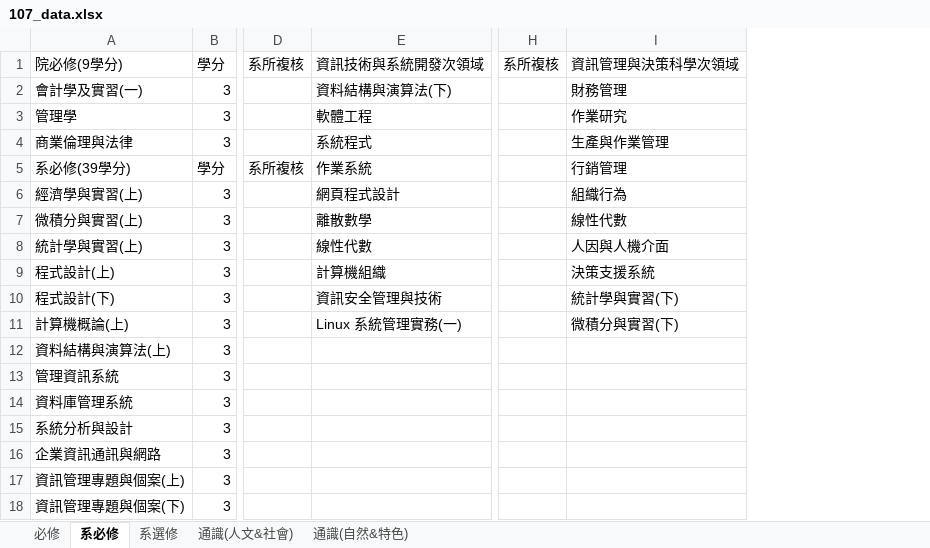
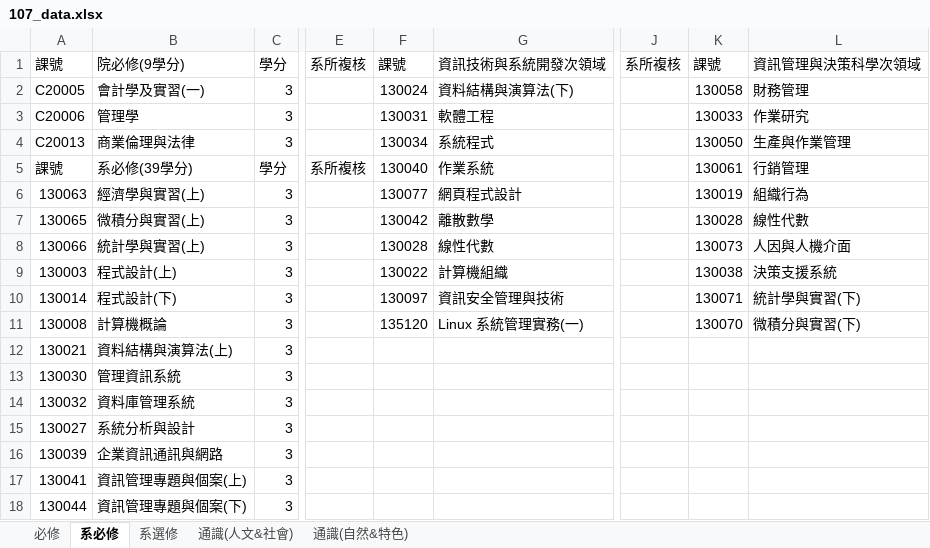
Before and after one commit to tommygood/imCredit, an Excel workbook: media/Excel/107_data.xlsx, sheet 系必修, drawn as a sheet; only a part is shown, gaps mark what is left out; values as stored, in another font and other column widths than the file's, no cell formats; addresses are those after the commit; the diff names each change by its address in the sheet, - before the commit and + after, or states it on an @@ line.

```diff
--- a/media/Excel/107_data.xlsx (sheet 系必修)
+++ b/media/Excel/107_data.xlsx (sheet 系必修)
+column A, rows 1-18: 課號 | C20005 | C20006 | C20013 | 課號 | 130063 | 130065 | 130066 | 130003 | 130014 | 130008 | 130021 | 130030 | 130032 | 130027 | 130039 | 130041 | 130044
+column F, rows 1-11: 課號 | 130024 | 130031 | 130034 | 130040 | 130077 | 130042 | 130028 | 130022 | 130097 | 135120
+column K, rows 1-11: 課號 | 130058 | 130033 | 130050 | 130061 | 130019 | 130028 | 130073 | 130038 | 130071 | 130070
-B11: 計算機概論(上)
+B11: 計算機概論
```
Also changed, not shown: sheet 通識(人文&社會), sheet 通識(自然&特色), sheet 系選修, sheet 必修, cell formats, media/Excel/109_data.xlsx, 5 other files.
